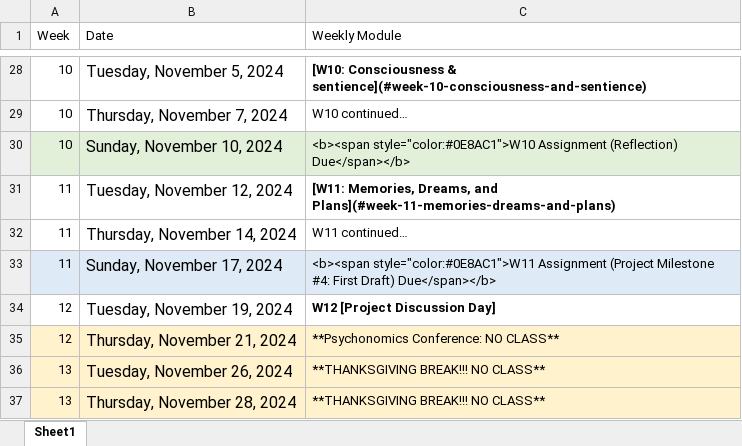
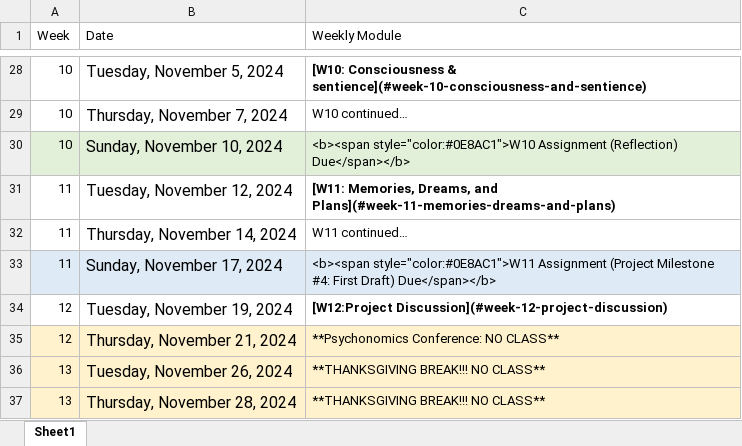
Before and after one commit to teaching-cognition/mindsandmachines, an Excel workbook: articles/course_docs/fall_2024_schedule.xlsx, sheet Sheet1, drawn as a sheet; only a part is shown, gaps mark what is left out; values as stored, in another font and other column widths than the file's, no borders; the diff names each change by its address in the sheet, - before the commit and + after, or states it on an @@ line.

```diff
--- a/articles/course_docs/fall_2024_schedule.xlsx (sheet Sheet1)
+++ b/articles/course_docs/fall_2024_schedule.xlsx (sheet Sheet1)
-C34 (Weekly Module): W12 [Project Discussion Day]
+C34 (Weekly Module): [W12:Project Discussion](#week-12-project-discussion)
```
Also changed, not shown: 53 other files.
